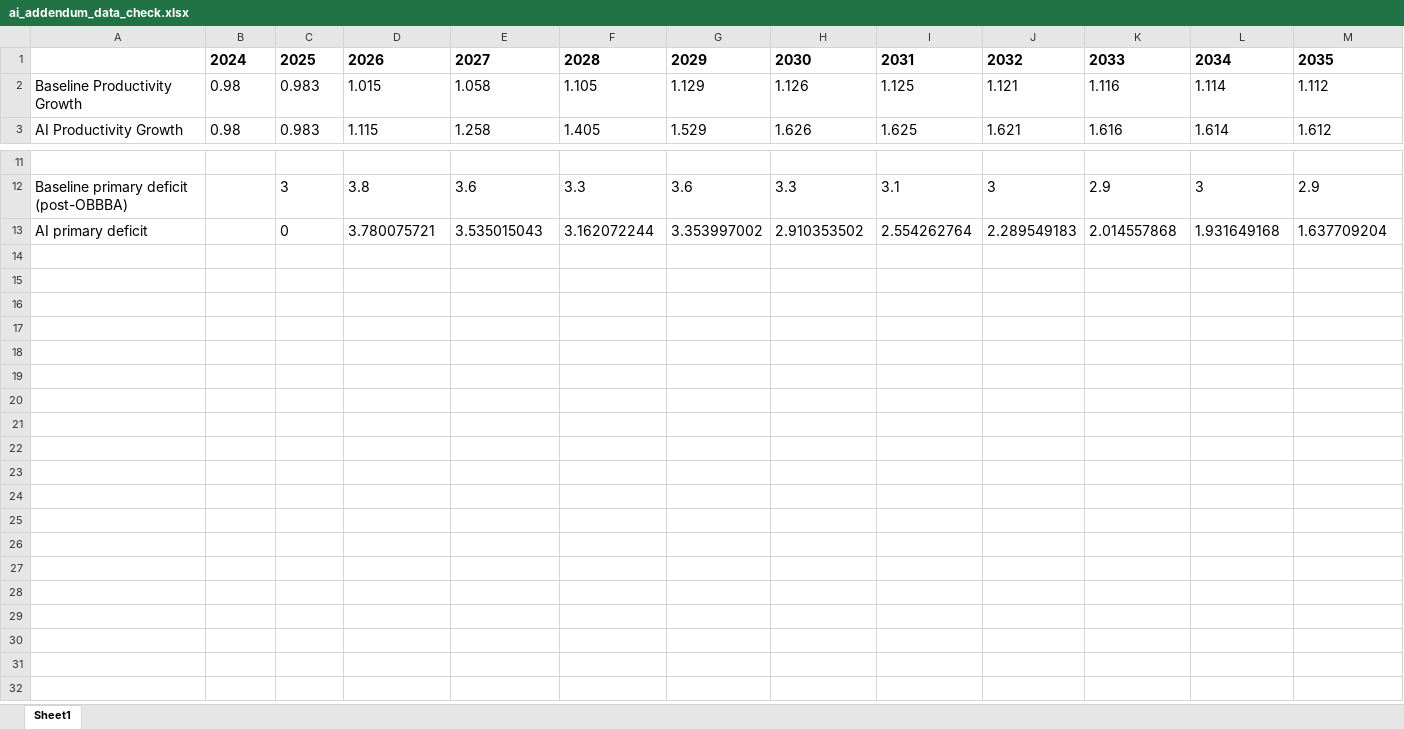
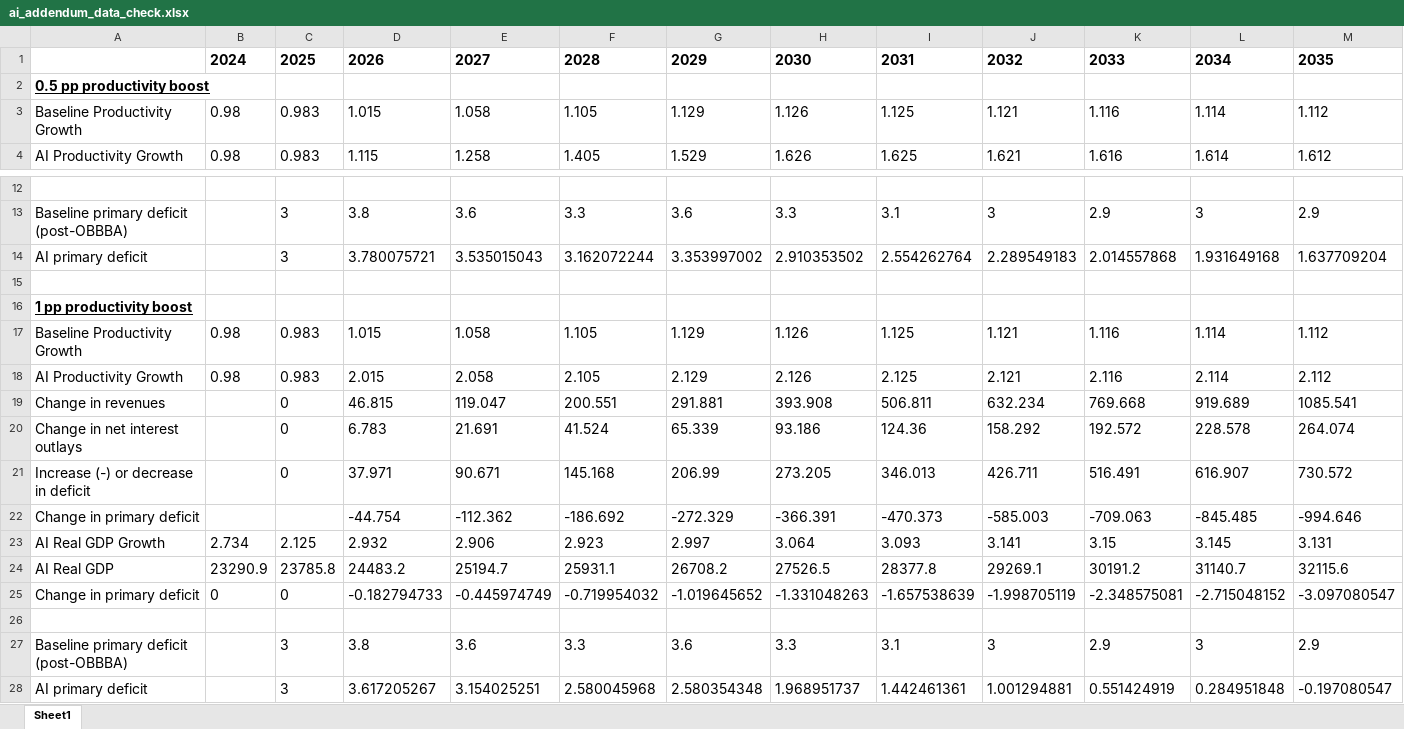
Before and after one commit to dkposthumus/debt_sustainability_project, an Excel workbook: output/sdsa/ai_addendum_data_check.xlsx, sheet Sheet1, drawn as a sheet; only a part is shown, gaps mark what is left out; values as stored, in another font and other column widths than the file's, no borders; addresses are those after the commit; rows hold the shown columns only; the diff names each change by its address in the sheet, - before the commit and + after, or states it on an @@ line.

```diff
--- a/output/sdsa/ai_addendum_data_check.xlsx (sheet Sheet1)
+++ b/output/sdsa/ai_addendum_data_check.xlsx (sheet Sheet1)
+row 2: 0.5 pp productivity boost
-C14: 0
+C14: 3
+row 15: (empty)
+row 16: 1 pp productivity boost
+row 17: Baseline Productivity Growth | 0.98 | 0.983 | 1.015 | 1.058 | 1.105 | 1.129 | 1.126 | 1.125 | 1.121 | 1.116 | 1.114 | 1.112
+row 18: AI Productivity Growth | 0.98 | 0.983 | 2.015 | 2.058 | 2.105 | 2.129 | 2.126 | 2.125 | 2.121 | 2.116 | 2.114 | 2.112
+row 19: Change in revenues |  | 0 | 46.815 | 119.047 | 200.551 | 291.881 | 393.908 | 506.811 | 632.234 | 769.668 | 919.689 | 1085.541
+row 20: Change in net interest outlays |  | 0 | 6.783 | 21.691 | 41.524 | 65.339 | 93.186 | 124.36 | 158.292 | 192.572 | 228.578 | 264.074
+row 21: Increase (-) or decrease in deficit |  | 0 | 37.971 | 90.671 | 145.168 | 206.99 | 273.205 | 346.013 | 426.711 | 516.491 | 616.907 | 730.572
+row 22: Change in primary deficit |  |  | -44.754 | -112.362 | -186.692 | -272.329 | -366.391 | -470.373 | -585.003 | -709.063 | -845.485 | -994.646
+row 23: AI Real GDP Growth | 2.734 | 2.125 | 2.932 | 2.906 | 2.923 | 2.997 | 3.064 | 3.093 | 3.141 | 3.15 | 3.145 | 3.131
+row 24: AI Real GDP | 23290.9 | 23785.8 | 24483.2 | 25194.7 | 25931.1 | 26708.2 | 27526.5 | 28377.8 | 29269.1 | 30191.2 | 31140.7 | 32115.6
+row 25: Change in primary deficit | 0 | 0 | -0.182794733 | -0.445974749 | -0.719954032 | -1.019645652 | -1.331048263 | -1.657538639 | -1.998705119 | -2.348575081 | -2.715048152 | -3.097080547
+row 26: (empty)
+row 27: Baseline primary deficit (post-OBBBA) |  | 3 | 3.8 | 3.6 | 3.3 | 3.6 | 3.3 | 3.1 | 3 | 2.9 | 3 | 2.9
+row 28: AI primary deficit |  | 3 | 3.617205267 | 3.154025251 | 2.580045968 | 2.580354348 | 1.968951737 | 1.442461361 | 1.001294881 | 0.551424919 | 0.284951848 | -0.197080547
```
Also changed, not shown: formulas that keep their value, 14 other files.
